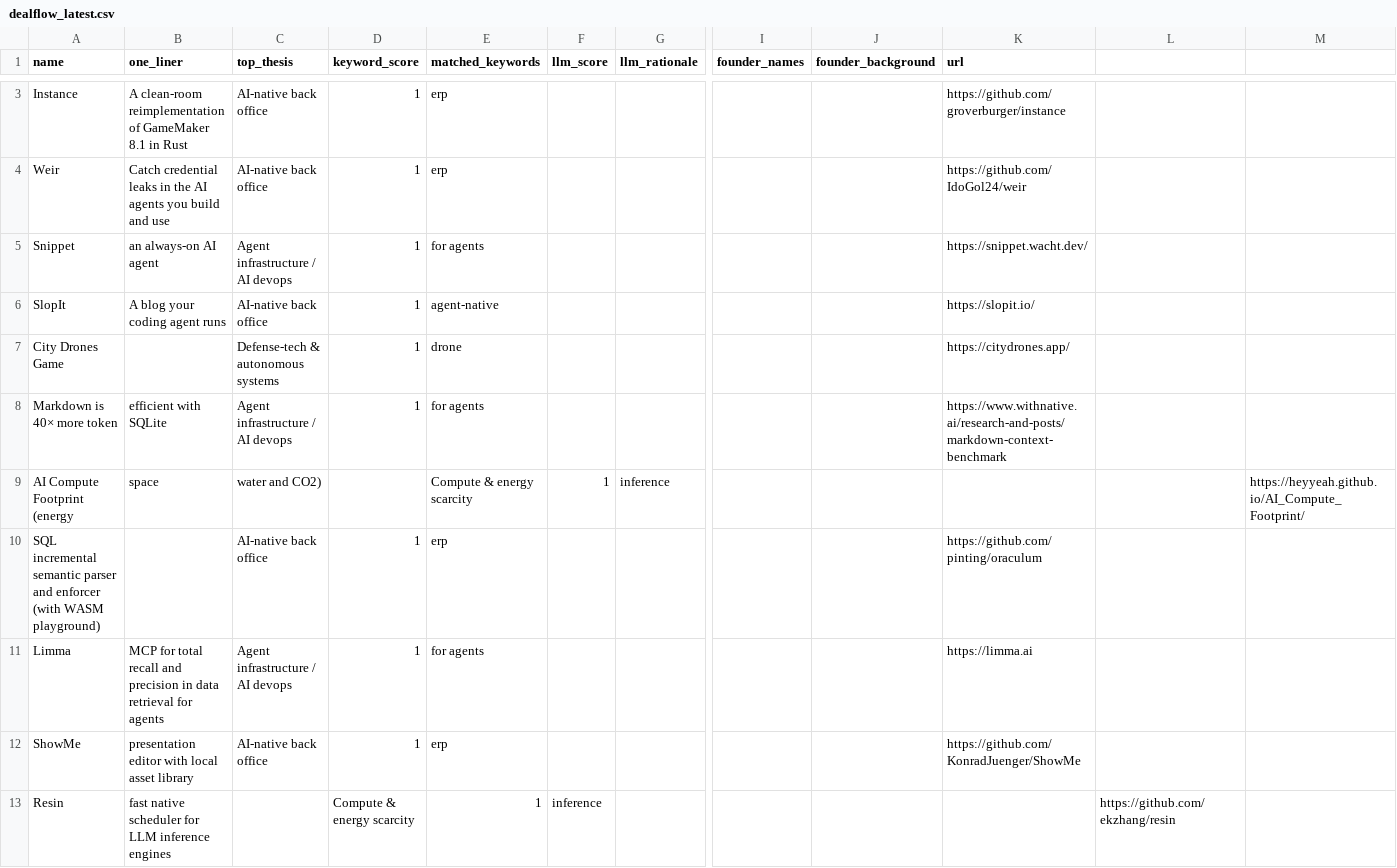
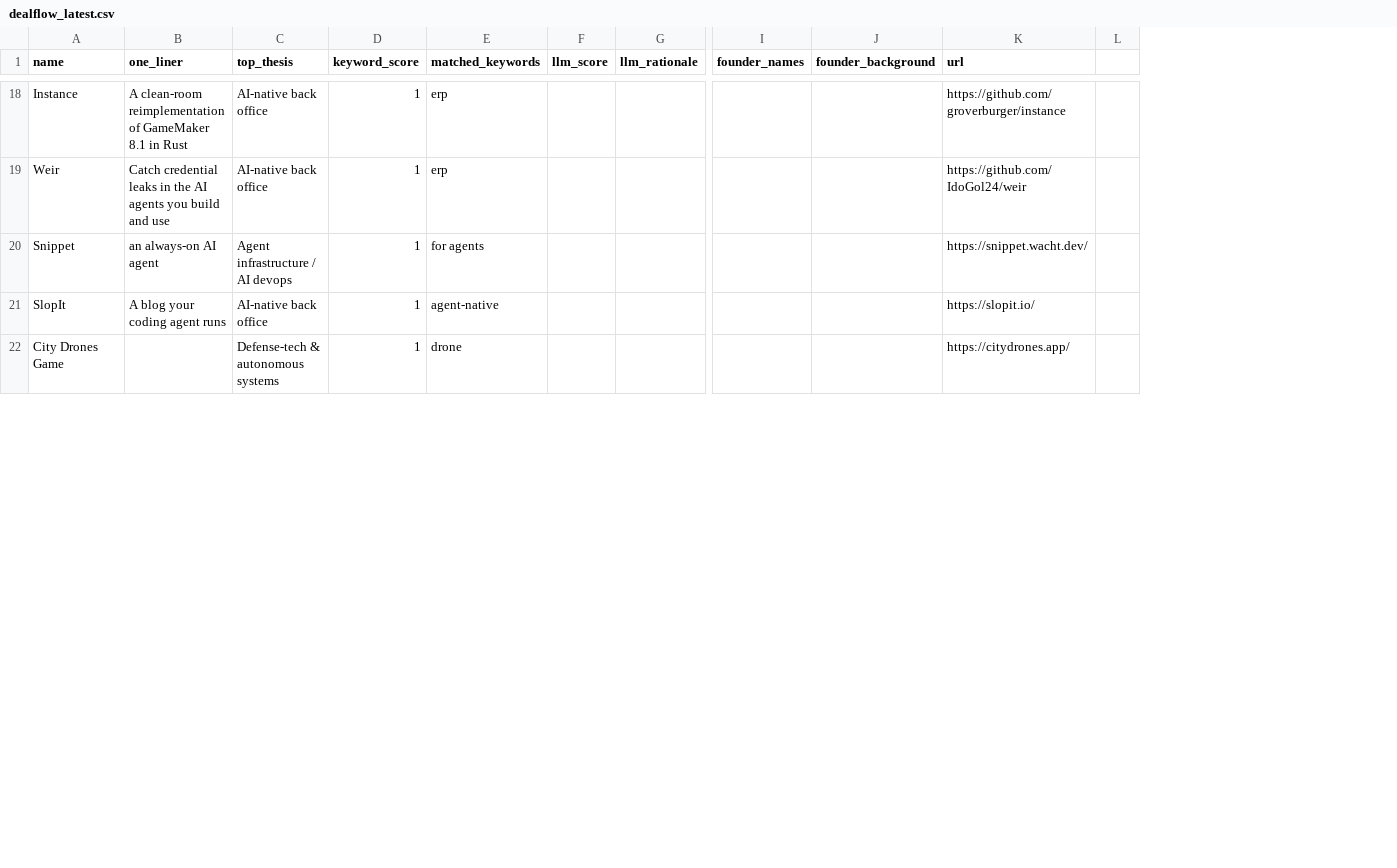
Before and after one commit to diegorivero06/dealflow2-engine, a CSV file: dealflow_latest.csv, drawn as a sheet; only a part is shown, gaps mark what is left out; removed rows and columns are numbered as before the commit, all else as after; rows hold the shown columns only; the diff covers the shown part only; the diff names each change by its address in the sheet, - before the commit and + after, or states it on an @@ line.

```diff
--- a/dealflow_latest.csv
+++ b/dealflow_latest.csv
-column L, empty
-column M, empty
+column L, empty
-row 8: Markdown is 40× more token | efficient with SQLite | Agent infrastructure / AI devops | 1 | for agents |  |  |  |  | https://www.withnative.ai/research-and-posts/markdown-context-benchmark
-row 9: AI Compute Footprint (energy | space | water and CO2) |  | Compute & energy scarcity | 1 | inference |  |  |  |  | https://heyyeah.github.io/AI_Compute_Footprint/
-row 10: SQL incremental semantic parser and enforcer (with WASM playground) |  | AI-native back office | 1 | erp |  |  |  |  | https://github.com/pinting/oraculum
-row 11: Limma | MCP for total recall and precision in data retrieval for agents | Agent infrastructure / AI devops | 1 | for agents |  |  |  |  | https://limma.ai
-row 12: ShowMe | presentation editor with local asset library | AI-native back office | 1 | erp |  |  |  |  | https://github.com/KonradJuenger/ShowMe
-row 13: Resin | fast native scheduler for LLM inference engines |  | Compute & energy scarcity | 1 | inference |  |  |  |  | https://github.com/ekzhang/resin
```
Also changed, not shown: 15 added rows and 2 removed rows elsewhere in this file, 1 other file.
